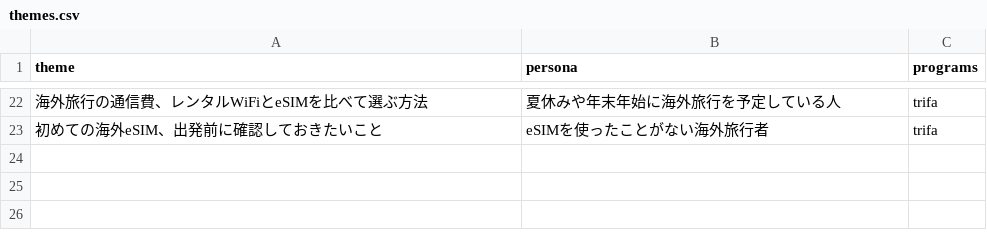
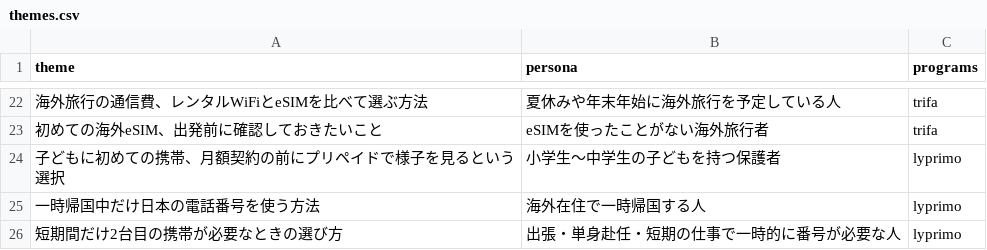
Before and after one commit to sou1104pc-ops/task-matrix, a CSV file: note-affiliate/accounts/kotei/config/themes.csv, drawn as a sheet; only a part is shown, gaps mark what is left out.

```diff
--- a/note-affiliate/accounts/kotei/config/themes.csv
+++ b/note-affiliate/accounts/kotei/config/themes.csv
@@ -23 +23,4 @@ theme,persona,programs
 初めての海外eSIM、出発前に確認しておきたいこと,eSIMを使ったことがない海外旅行者,trifa
+子どもに初めての携帯、月額契約の前にプリペイドで様子を見るという選択,小学生〜中学生の子どもを持つ保護者,lyprimo
+一時帰国中だけ日本の電話番号を使う方法,海外在住で一時帰国する人,lyprimo
+短期間だけ2台目の携帯が必要なときの選び方,出張・単身赴任・短期の仕事で一時的に番号が必要な人,lyprimo
```
Also changed, not shown: 1 other file.
